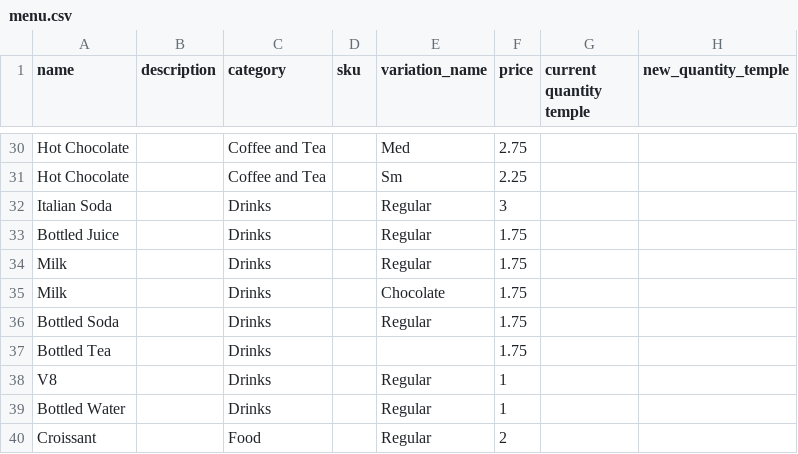
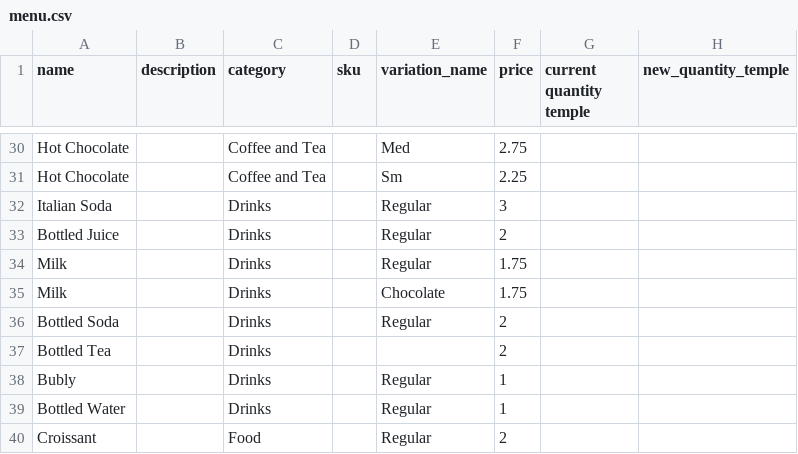
Before and after one commit to JDDoesDev/temple_site, a CSV file: _data/menu.csv, drawn as a sheet; only a part is shown, gaps mark what is left out; the diff names each change by its address in the sheet, - before the commit and + after, or states it on an @@ line.

Commit message:
new prices

```diff
--- a/_data/menu.csv
+++ b/_data/menu.csv
-F33 (price): 1.75
+F33 (price): 2
-F36:F37 (price): 1.75
+F36:F37 (price): 2
-A38 (name): V8
+A38 (name): Bubly
```
